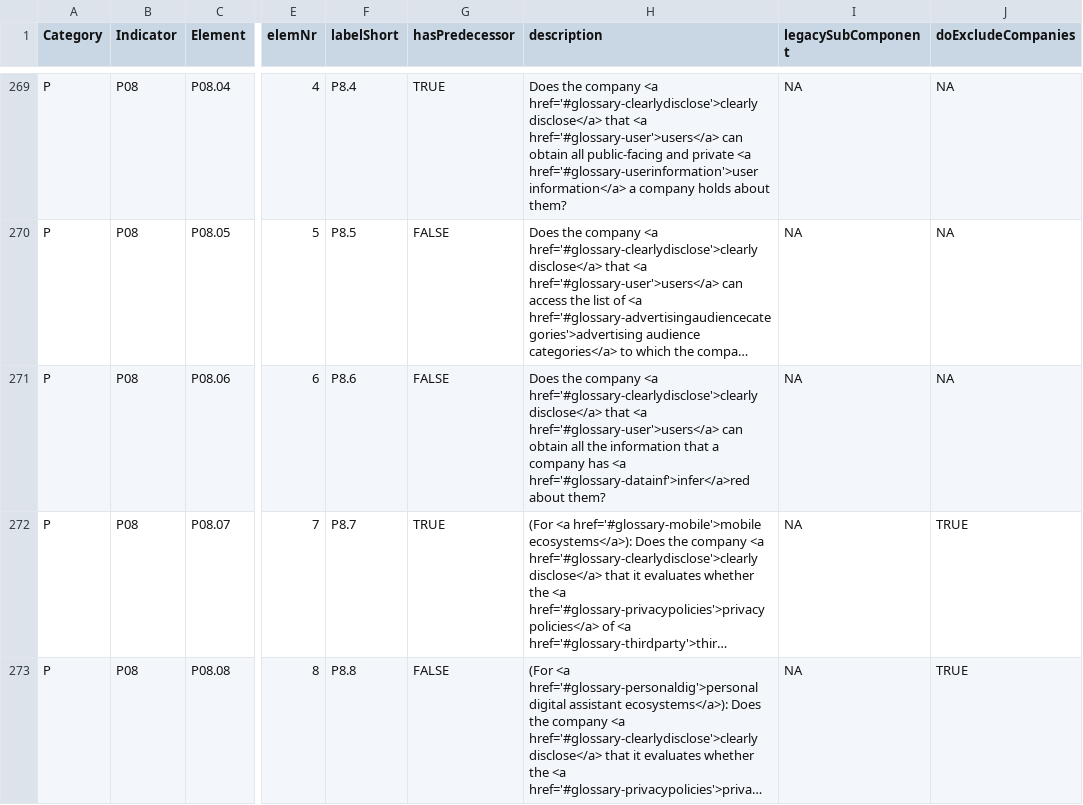
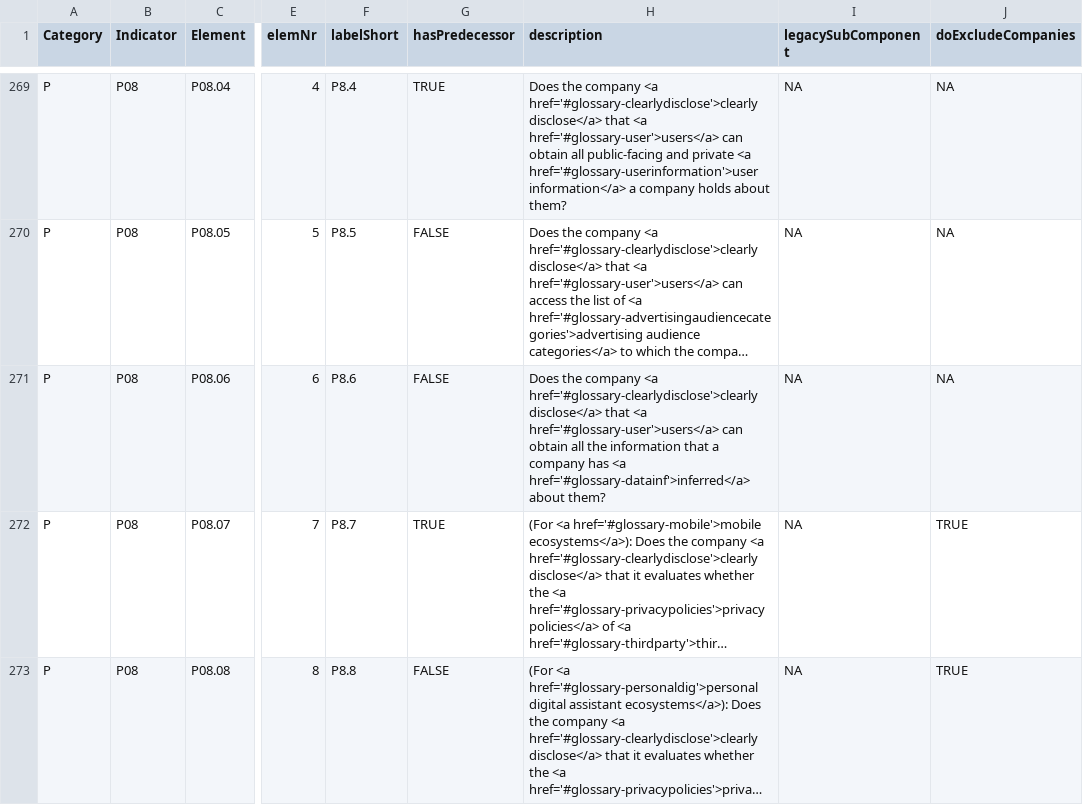
Before and after one commit to rankingdigitalrights/index2022, a CSV file: csv/2020-element-specs.csv, drawn as a sheet; only a part is shown, gaps mark what is left out; long unchanged cells end in …; the diff names each change by its address in the sheet, - before the commit and + after, or states it on an @@ line.

```diff
--- a/csv/2020-element-specs.csv
+++ b/csv/2020-element-specs.csv
-H271 (description): …has <a href='#glossary-datainf'>infer</a>red about them?
+H271 (description): …has <a href='#glossary-datainf'>inferred</a> about them?
```
Also changed, not shown: 1 other file.
